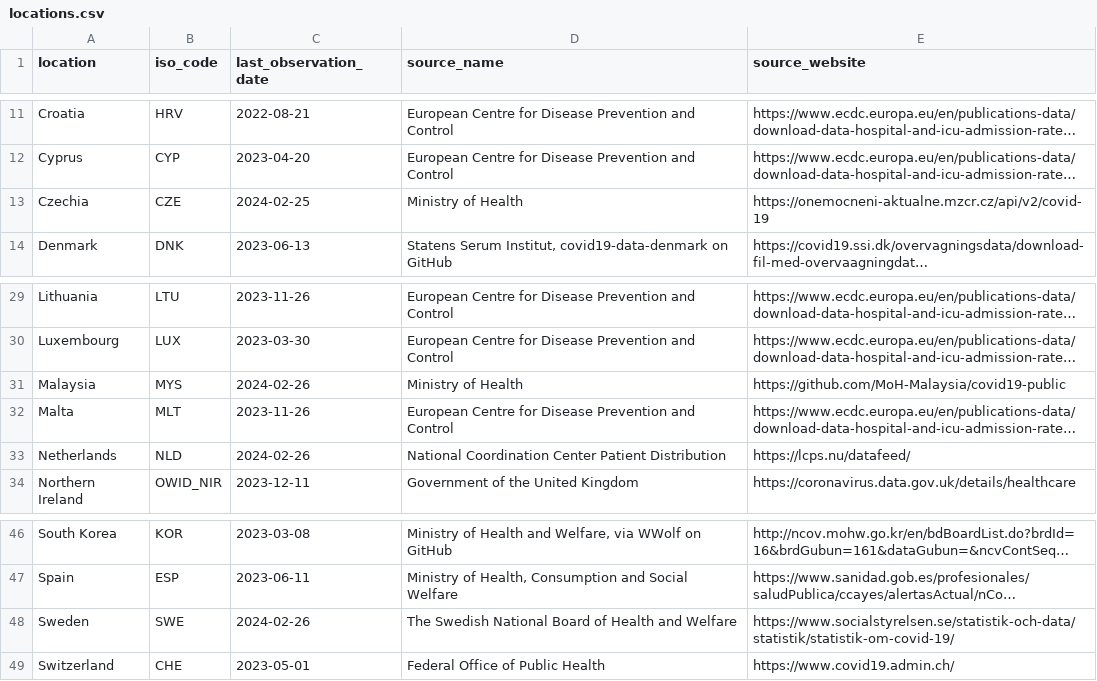
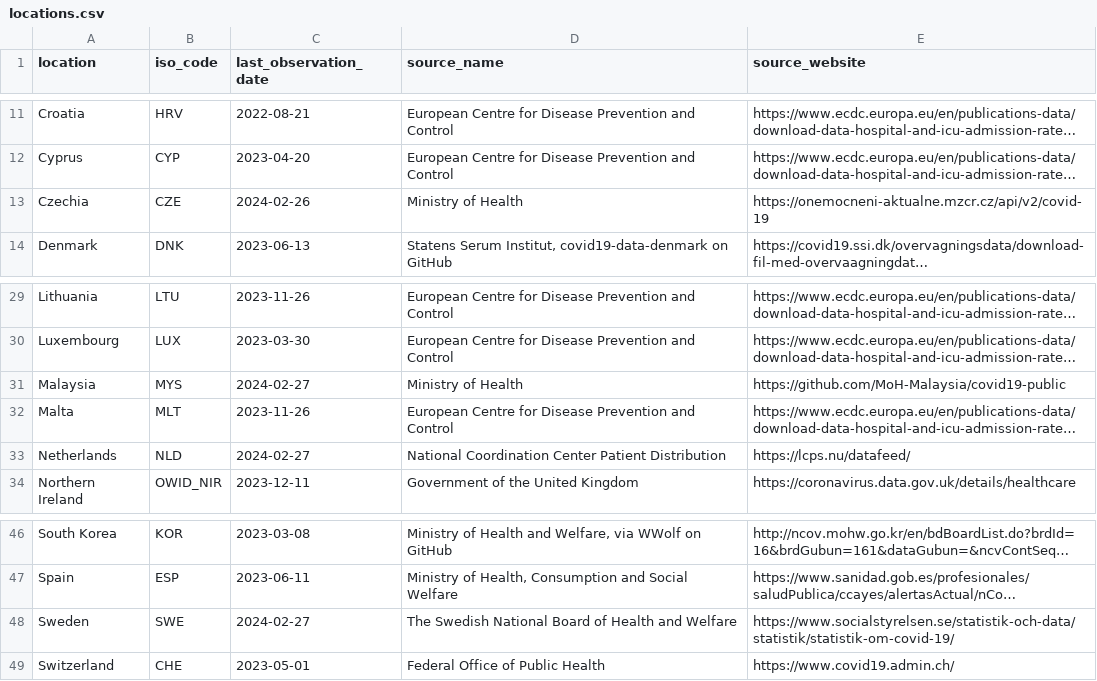
Before and after one commit to lesterholy/covid-19-data, a CSV file: public/data/hospitalizations/locations.csv, drawn as a sheet; only a part is shown, gaps mark what is left out; long unchanged cells end in …; the diff names each change by its address in the sheet, - before the commit and + after, or states it on an @@ line.

```diff
--- a/public/data/hospitalizations/locations.csv
+++ b/public/data/hospitalizations/locations.csv
-C13 (last_observation_date): 2024-02-25
+C13 (last_observation_date): 2024-02-26
-C31 (last_observation_date): 2024-02-26
+C31 (last_observation_date): 2024-02-27
-C33 (last_observation_date): 2024-02-26
+C33 (last_observation_date): 2024-02-27
-C48 (last_observation_date): 2024-02-26
+C48 (last_observation_date): 2024-02-27
```
Also changed, not shown: scripts/output/hospitalizations/main_data/Czechia.csv, scripts/output/hospitalizations/main_data/Italy.csv, 5 other files.
